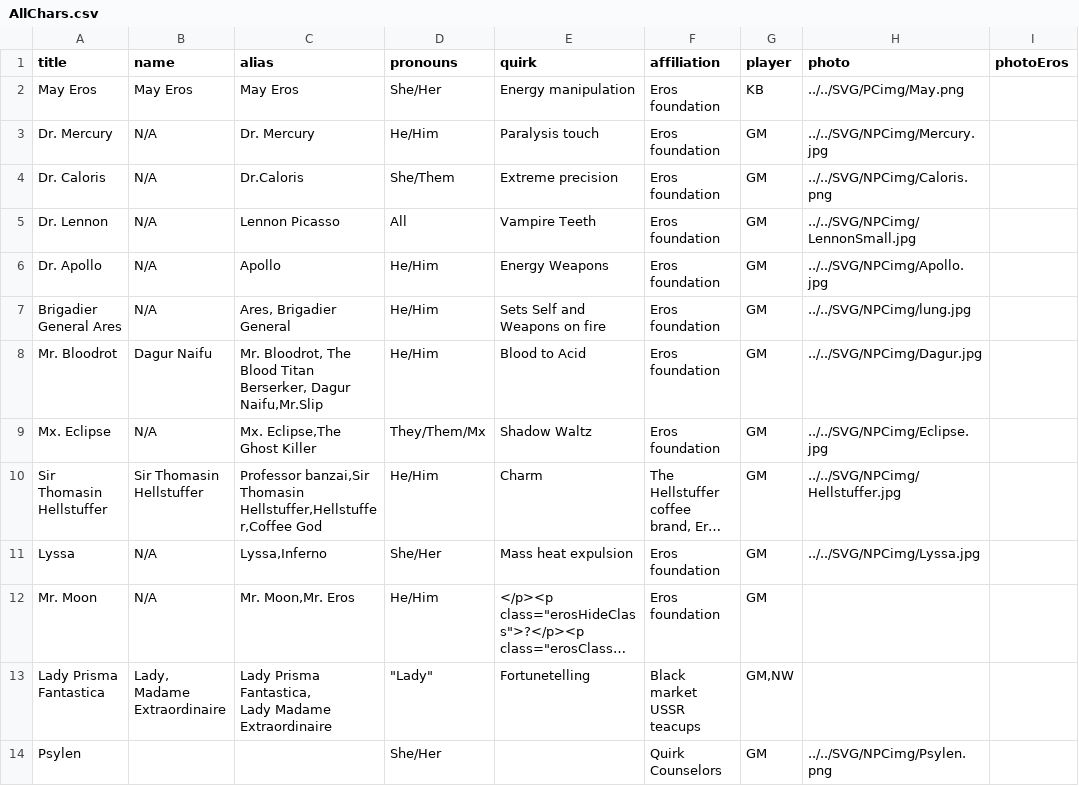
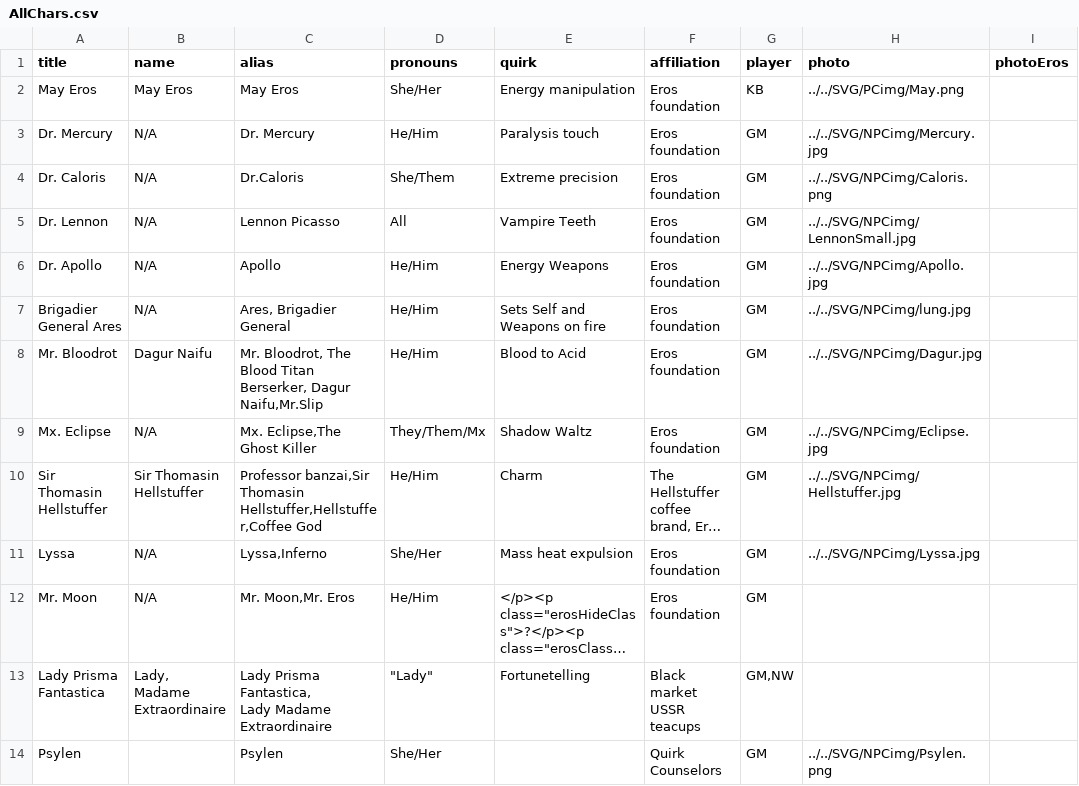
Before and after one commit to Orange-Peel-Assassin/MHA, a CSV file: Raw Chars/AllChars.csv, drawn as a sheet; only a part is shown; long unchanged cells end in …; the diff names each change by its address in the sheet, - before the commit and + after, or states it on an @@ line.

```diff
--- a/Raw Chars/AllChars.csv
+++ b/Raw Chars/AllChars.csv
-C14 (alias): (empty)
+C14 (alias): Psylen
```
Also changed, not shown: 2 other files.
